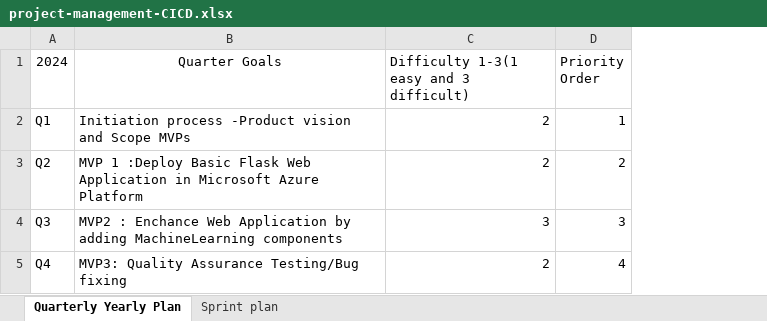
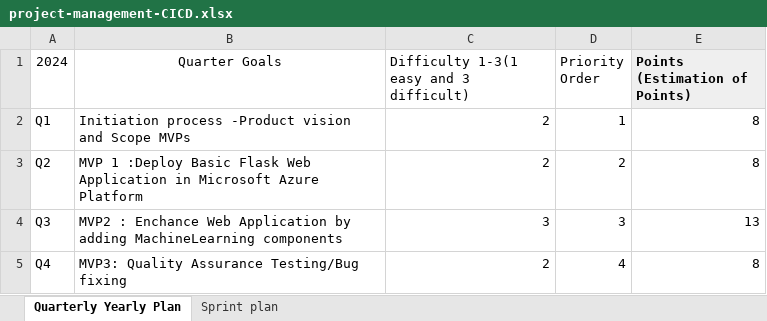
Before and after one commit to bharathived/UdacityProj2b, an Excel workbook: project-management-CICD.xlsx, sheet Quarterly Yearly Plan, drawn as a sheet; values as stored, in another font and other column widths than the file's, no borders; the diff names each change by its address in the sheet, - before the commit and + after, or states it on an @@ line.

Commit message:
updated excel file

```diff
--- a/project-management-CICD.xlsx (sheet Quarterly Yearly Plan)
+++ b/project-management-CICD.xlsx (sheet Quarterly Yearly Plan)
+column E (Points (Estimation of Points)), rows 2-5: 8 | 8 | 13 | 8
```
